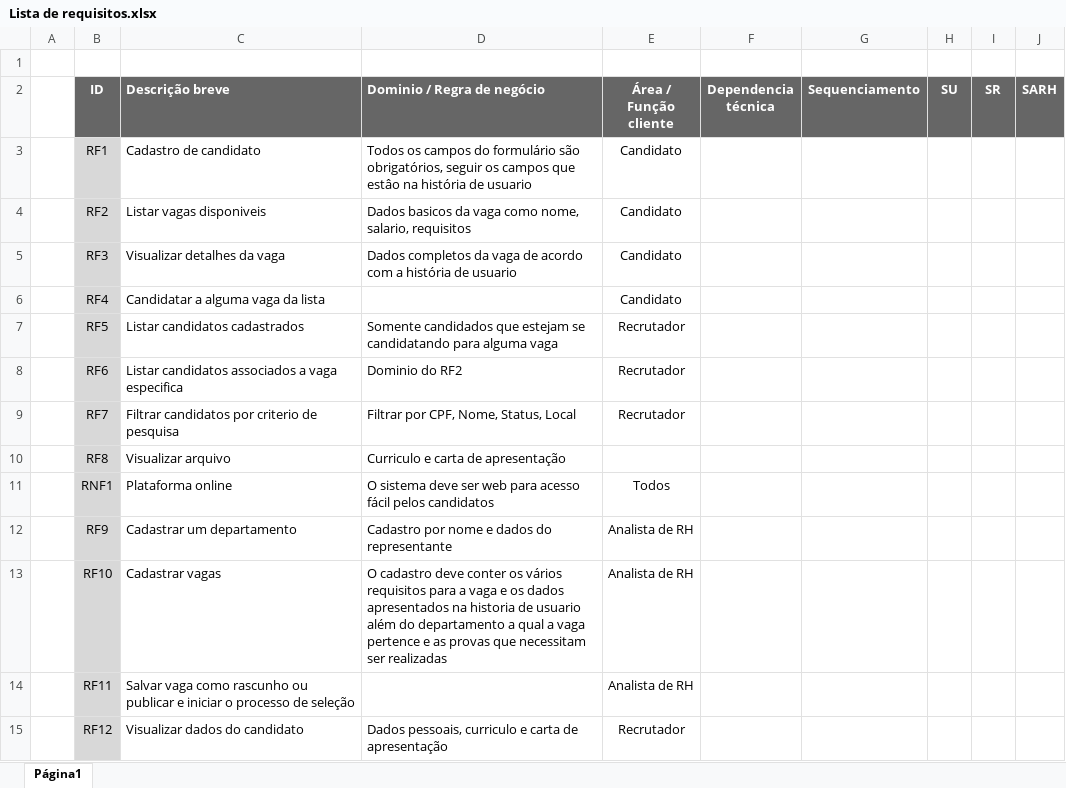
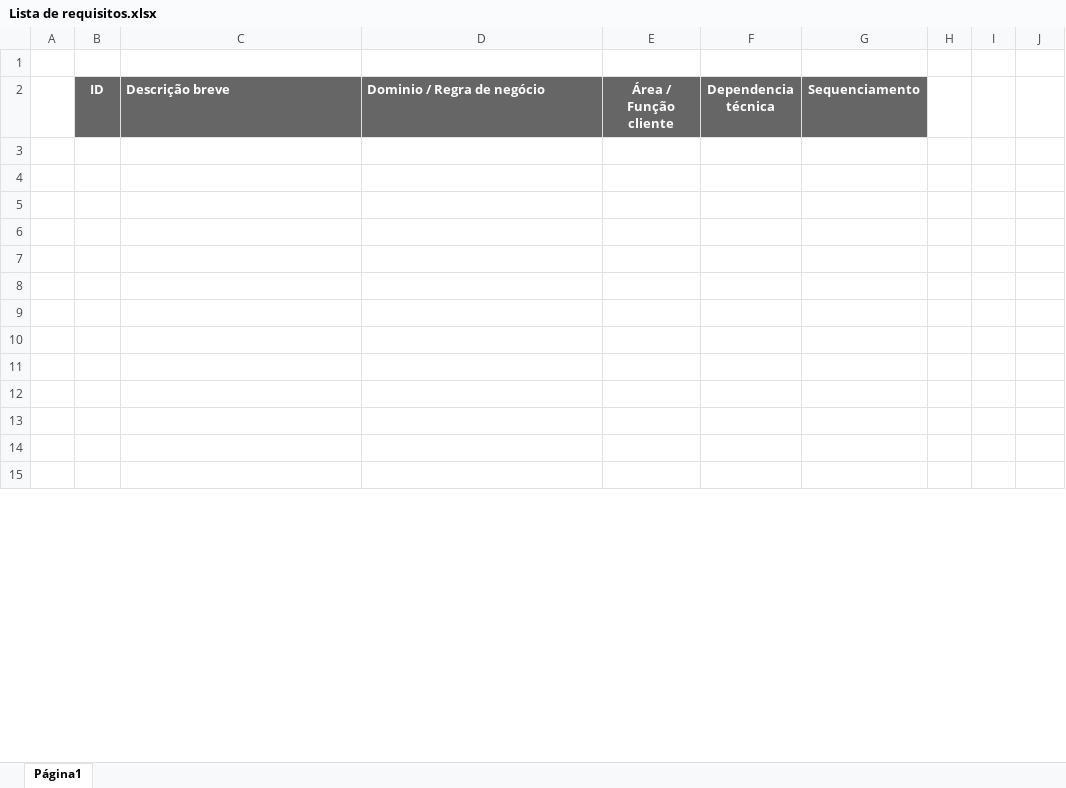
Before and after one commit to Capelinha/AM, an Excel workbook: Documentos/Lista de requisitos.xlsx, sheet Página1, drawn as a sheet; only a part is shown; values as stored, in another font and other column widths than the file's, no borders; charts and pictures not drawn; the diff covers the shown part only; the diff names each change by its address in the sheet, - before the commit and + after, or states it on an @@ line.

Commit message:
Update: Lista de requisitos completa
+ Lista de requisitos ordenada

```diff
--- a/Documentos/Lista de requisitos.xlsx (sheet Página1)
+++ b/Documentos/Lista de requisitos.xlsx (sheet Página1)
-H2: SU
+H2: (empty)
-H2:J2 fill: #666666
+H2:J2 fill: none
-I2: SR
+I2: (empty)
-J2: SARH
+J2: (empty)
-row 3:  | RF1 | Cadastro de candidato | Todos os campos do formulário são obrigatórios, seguir os campos que estâo na história de usuario | Candidato
+row 3: (empty)
-B3:B15 fill: #D8D8D8
+B3:B15 fill: none
-row 4:  | RF2 | Listar vagas disponiveis | Dados basicos da vaga como nome, salario, requisitos | Candidato
+row 4: (empty)
-row 5:  | RF3 | Visualizar detalhes da vaga | Dados completos da vaga de acordo com a história de usuario | Candidato
+row 5: (empty)
-row 6:  | RF4 | Candidatar a alguma vaga da lista |  | Candidato
+row 6: (empty)
-row 7:  | RF5 | Listar candidatos cadastrados | Somente candidados que estejam se candidatando para alguma vaga | Recrutador
+row 7: (empty)
-row 8:  | RF6 | Listar candidatos associados a vaga especifica | Dominio do RF2 | Recrutador
+row 8: (empty)
-row 9:  | RF7 | Filtrar candidatos por criterio de pesquisa | Filtrar por CPF, Nome, Status, Local | Recrutador
+row 9: (empty)
-row 10:  | RF8 | Visualizar arquivo | Curriculo e carta de apresentação
+row 10: (empty)
-row 11:  | RNF1 | Plataforma online | O sistema deve ser web para acesso fácil pelos candidatos | Todos
+row 11: (empty)
-row 12:  | RF9 | Cadastrar um departamento | Cadastro por nome e dados do representante | Analista de RH
+row 12: (empty)
-row 13:  | RF10 | Cadastrar vagas | O cadastro deve conter os vários requisitos para a vaga e os dados apresentados na historia de usuario além do departamento a qual a vaga pertence e as provas que necessitam ser realizadas | Analista de RH
+row 13: (empty)
-row 14:  | RF11 | Salvar vaga como rascunho ou publicar e iniciar o processo de seleção |  | Analista de RH
+row 14: (empty)
-row 15:  | RF12 | Visualizar dados do candidato | Dados pessoais, curriculo e carta de apresentação | Recrutador
+row 15: (empty)
```
Also changed, not shown: 2 added rows, 14 removed rows, 41 edited cells and cell formats elsewhere in this sheet, charts or pictures, 4 other files.
